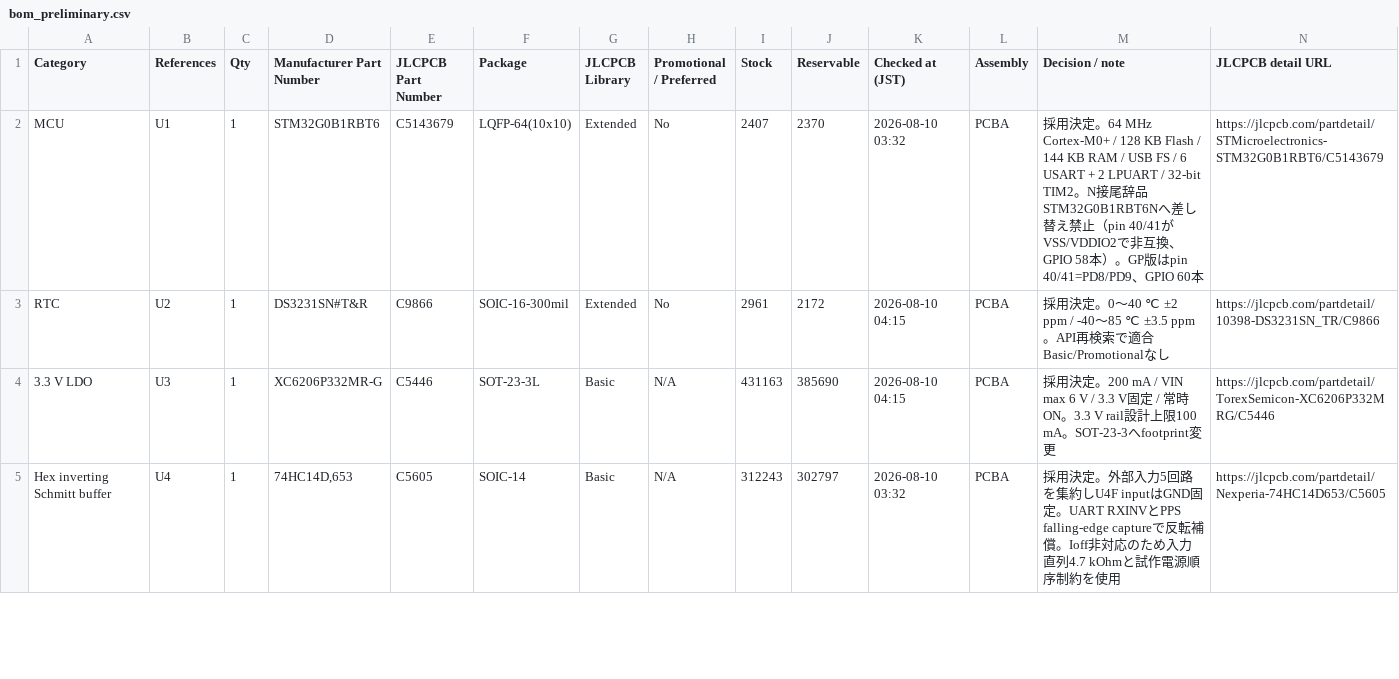
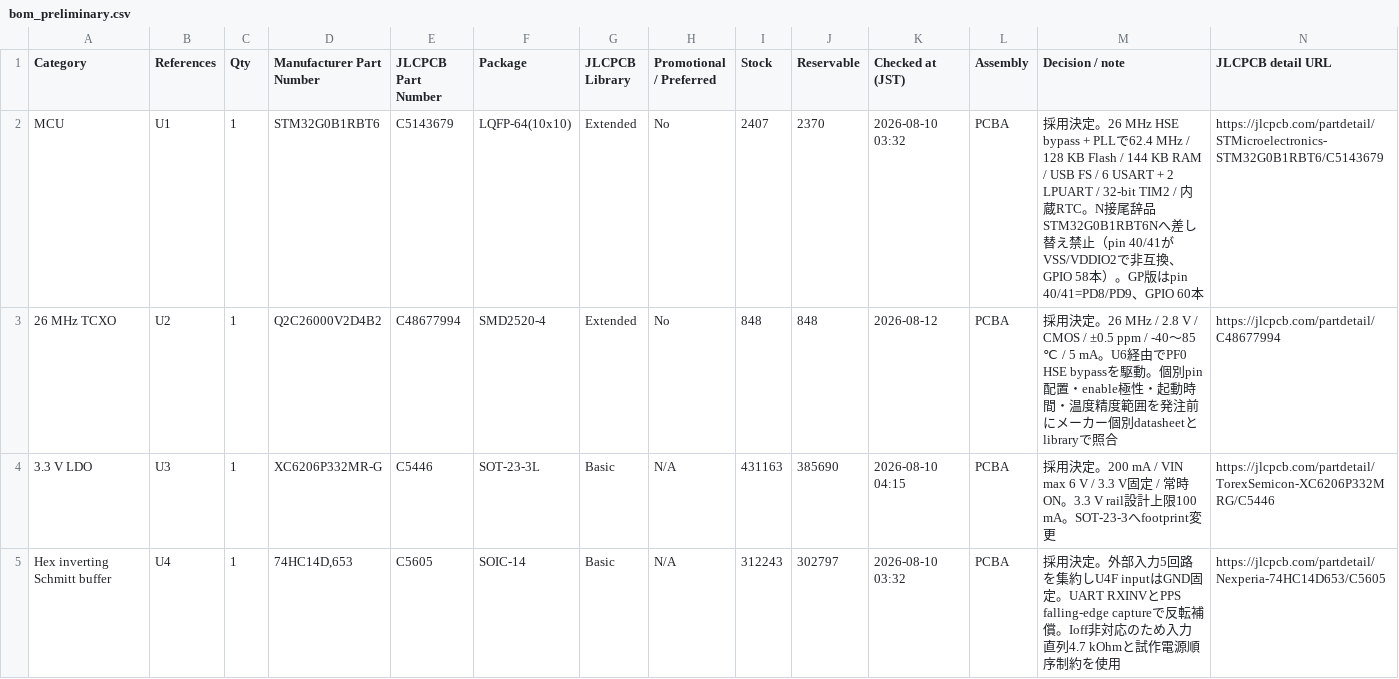
Before and after one commit to CoderDojoMusashikosugi/cub_2026_timing_sync_if_board, a CSV file: hardware/overall/bom_preliminary.csv, drawn as a sheet; only a part is shown; the diff covers the shown part only.

```diff
--- a/hardware/overall/bom_preliminary.csv
+++ b/hardware/overall/bom_preliminary.csv
@@ -1,4 +1,4 @@
 Category,References,Qty,Manufacturer Part Number,JLCPCB Part Number,Package,JLCPCB Library,Promotional / Preferred,Stock,Reservable,Checked at (JST),Assembly,Decision / note,JLCPCB detail URL
-MCU,U1,1,STM32G0B1RBT6,C5143679,LQFP-64(10x10),Extended,No,2407,2370,2026-08-10 03:32,PCBA,"採用決定。64 MHz Cortex-M0+ / 128 KB Flash / 144 KB RAM / USB FS / 6 USART + 2 LPUART / 32-bit TIM2。N接尾辞品STM32G0B1RBT6Nへ差し替え禁止（pin 40/41がVSS/VDDIO2で非互換、GPIO 58本）。GP版はpin 40/41=PD8/PD9、GPIO 60本",https://jlcpcb.com/partdetail/STMicroelectronics-STM32G0B1RBT6/C5143679
-RTC,U2,1,DS3231SN#T&R,C9866,SOIC-16-300mil,Extended,No,2961,2172,2026-08-10 04:15,PCBA,採用決定。0～40 ℃ ±2 ppm / -40～85 ℃ ±3.5 ppm。API再検索で適合Basic/Promotionalなし,https://jlcpcb.com/partdetail/10398-DS3231SN_TR/C9866
+MCU,U1,1,STM32G0B1RBT6,C5143679,LQFP-64(10x10),Extended,No,2407,2370,2026-08-10 03:32,PCBA,"採用決定。26 MHz HSE bypass + PLLで62.4 MHz / 128 KB Flash / 144 KB RAM / USB FS / 6 USART + 2 LPUART / 32-bit TIM2 / 内蔵RTC。N接尾辞品STM32G0B1RBT6Nへ差し替え禁止（pin 40/41がVSS/VDDIO2で非互換、GPIO 58本）。GP版はpin 40/41=PD8/PD9、GPIO 60本",https://jlcpcb.com/partdetail/STMicroelectronics-STM32G0B1RBT6/C5143679
+26 MHz TCXO,U2,1,Q2C26000V2D4B2,C48677994,SMD2520-4,Extended,No,848,848,2026-08-12,PCBA,"採用決定。26 MHz / 2.8 V / CMOS / ±0.5 ppm / -40～85 ℃ / 5 mA。U6経由でPF0 HSE bypassを駆動。個別pin配置・enable極性・起動時間・温度精度範囲を発注前にメーカー個別datasheetとlibraryで照合",https://jlcpcb.com/partdetail/C48677994
 3.3 V LDO,U3,1,XC6206P332MR-G,C5446,SOT-23-3L,Basic,N/A,431163,385690,2026-08-10 04:15,PCBA,採用決定。200 mA / VIN max 6 V / 3.3 V固定 / 常時ON。3.3 V rail設計上限100 mA。SOT-23-3へfootprint変更,https://jlcpcb.com/partdetail/TorexSemicon-XC6206P332MRG/C5446
```
Also changed, not shown: 7 added rows, 2 removed rows and 5 edited cells elsewhere in this file, 4 other files.
